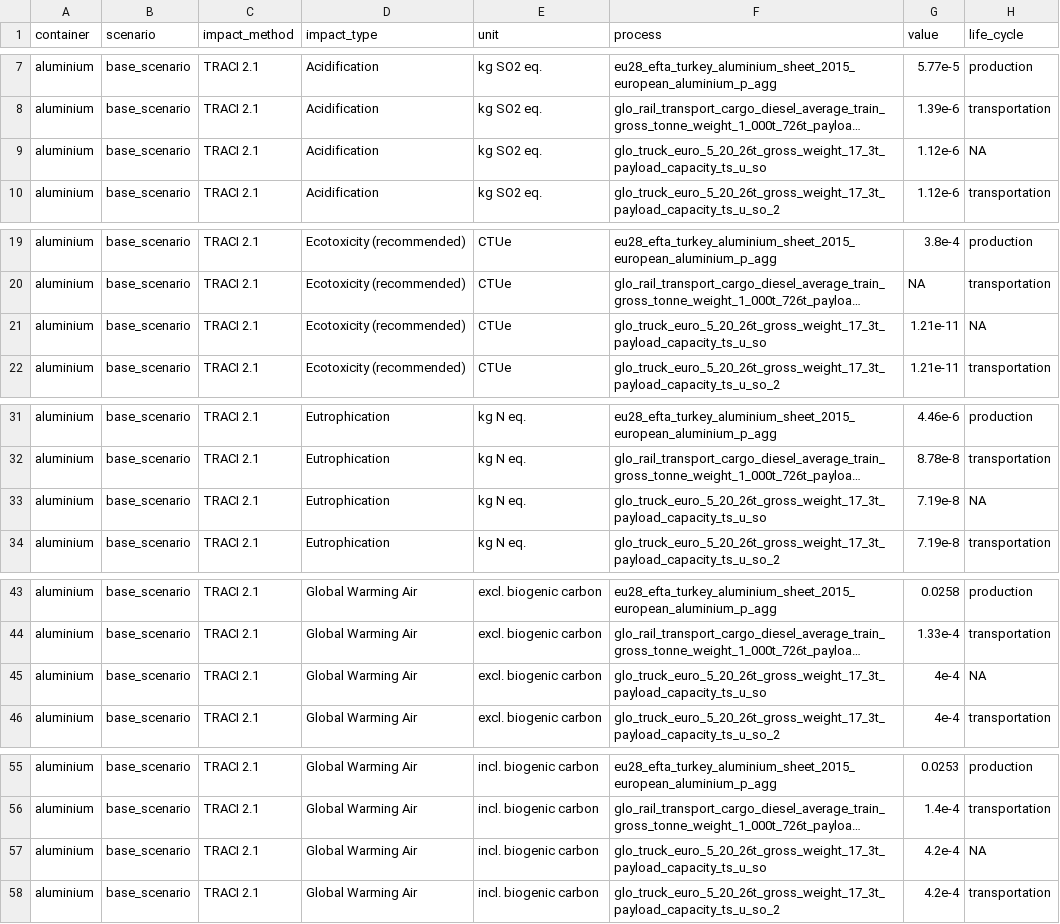
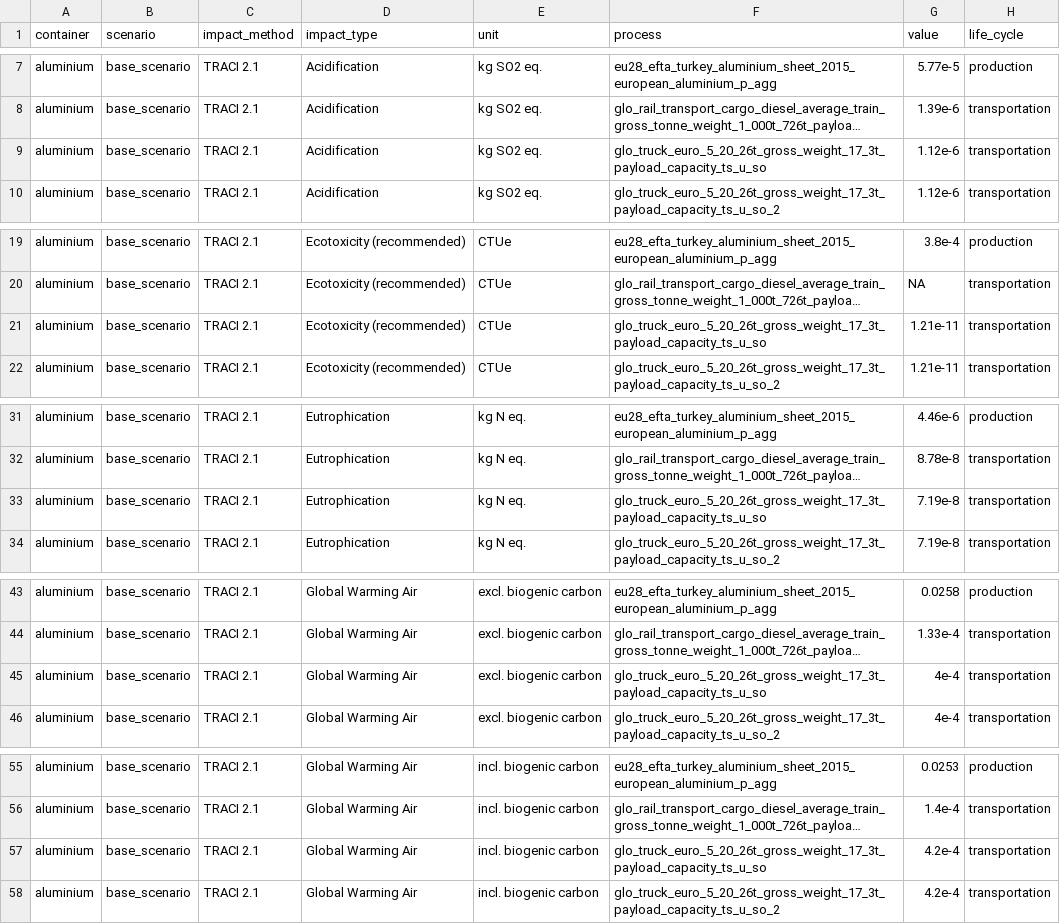
Before and after one commit to katleyq/lca-final, a CSV file: data/all_containers.csv, drawn as a sheet; only a part is shown, gaps mark what is left out; long unchanged cells end in …; the diff covers the shown part only; the diff names each change by its address in the sheet, - before the commit and + after, or states it on an @@ line.

```diff
--- a/data/all_containers.csv
+++ b/data/all_containers.csv
-H9 (life_cycle): NA
+H9 (life_cycle): transportation
-H21 (life_cycle): NA
+H21 (life_cycle): transportation
-H33 (life_cycle): NA
+H33 (life_cycle): transportation
-H45 (life_cycle): NA
+H45 (life_cycle): transportation
-H57 (life_cycle): NA
+H57 (life_cycle): transportation
```
Also changed, not shown: 149 edited cells elsewhere in this file, 2 other files.
